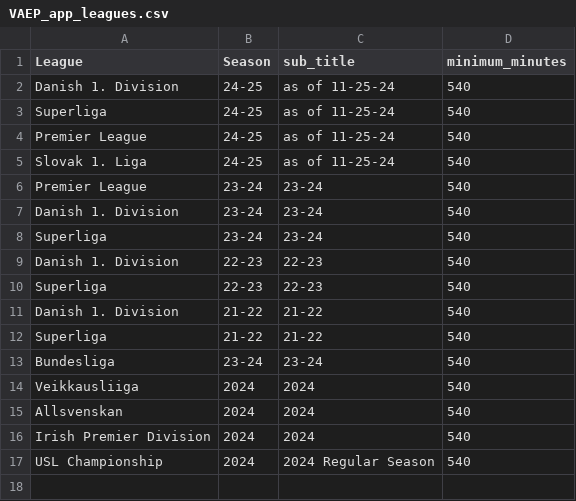
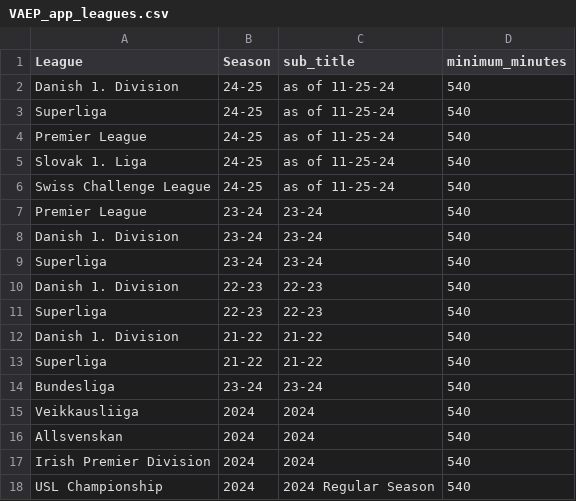
Before and after one commit to griffisben/misc-code, a CSV file: VAEP/VAEP_app_leagues.csv, drawn as a sheet.

```diff
--- a/VAEP/VAEP_app_leagues.csv
+++ b/VAEP/VAEP_app_leagues.csv
@@ -5,2 +5,3 @@ Premier League,24-25,as of 11-25-24,540
 Slovak 1. Liga,24-25,as of 11-25-24,540
+Swiss Challenge League,24-25,as of 11-25-24,540
 Premier League,23-24,23-24,540
```
Also changed, not shown: 1 other file.
